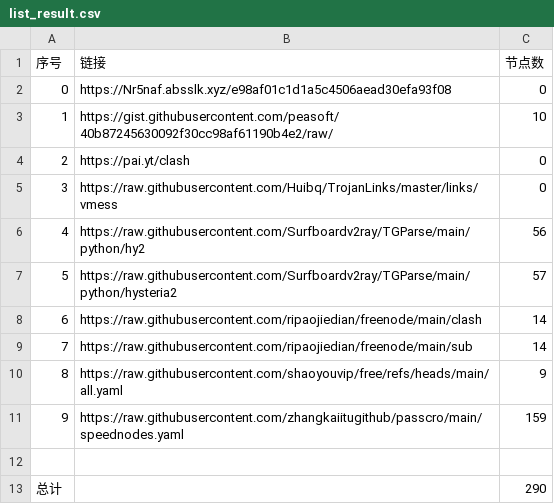
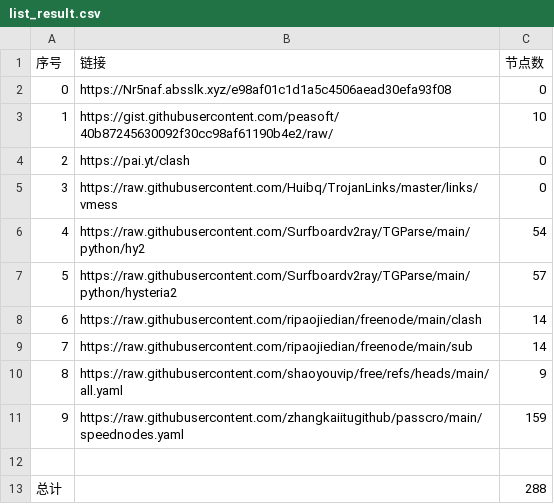
Before and after one commit to chaoduzj/NoMoreWalls, a CSV file: list_result.csv, drawn as a sheet.

```diff
--- a/list_result.csv
+++ b/list_result.csv
@@ -5,3 +5,3 @@
 3,https://raw.githubusercontent.com/Huibq/TrojanLinks/master/links/vmess,0
-4,https://raw.githubusercontent.com/Surfboardv2ray/TGParse/main/python/hy2,56
+4,https://raw.githubusercontent.com/Surfboardv2ray/TGParse/main/python/hy2,54
 5,https://raw.githubusercontent.com/Surfboardv2ray/TGParse/main/python/hysteria2,57
@@ -12,2 +12,2 @@
 
-总计,,290
+总计,,288
```
Also changed, not shown: 10 other files.
